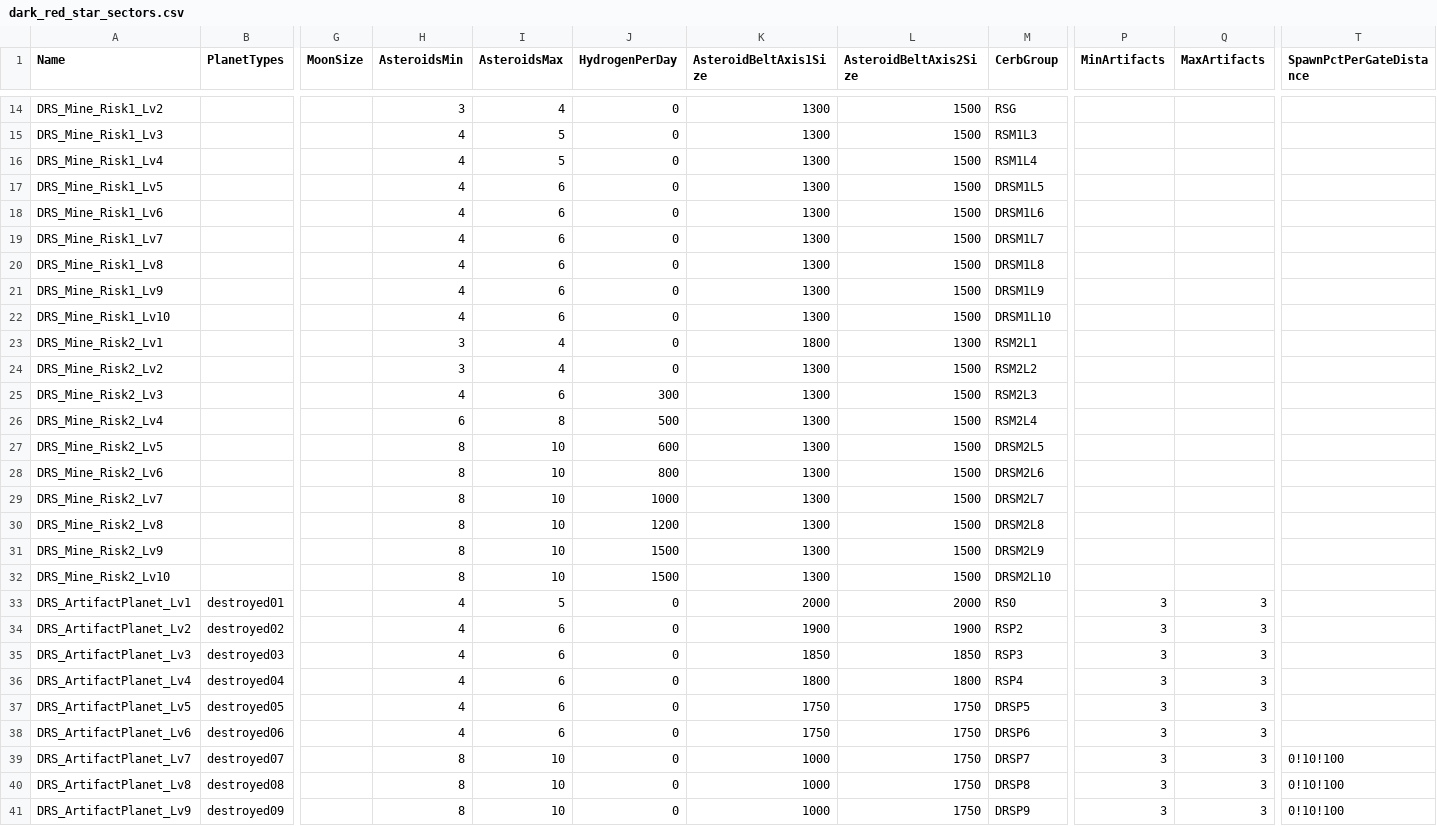
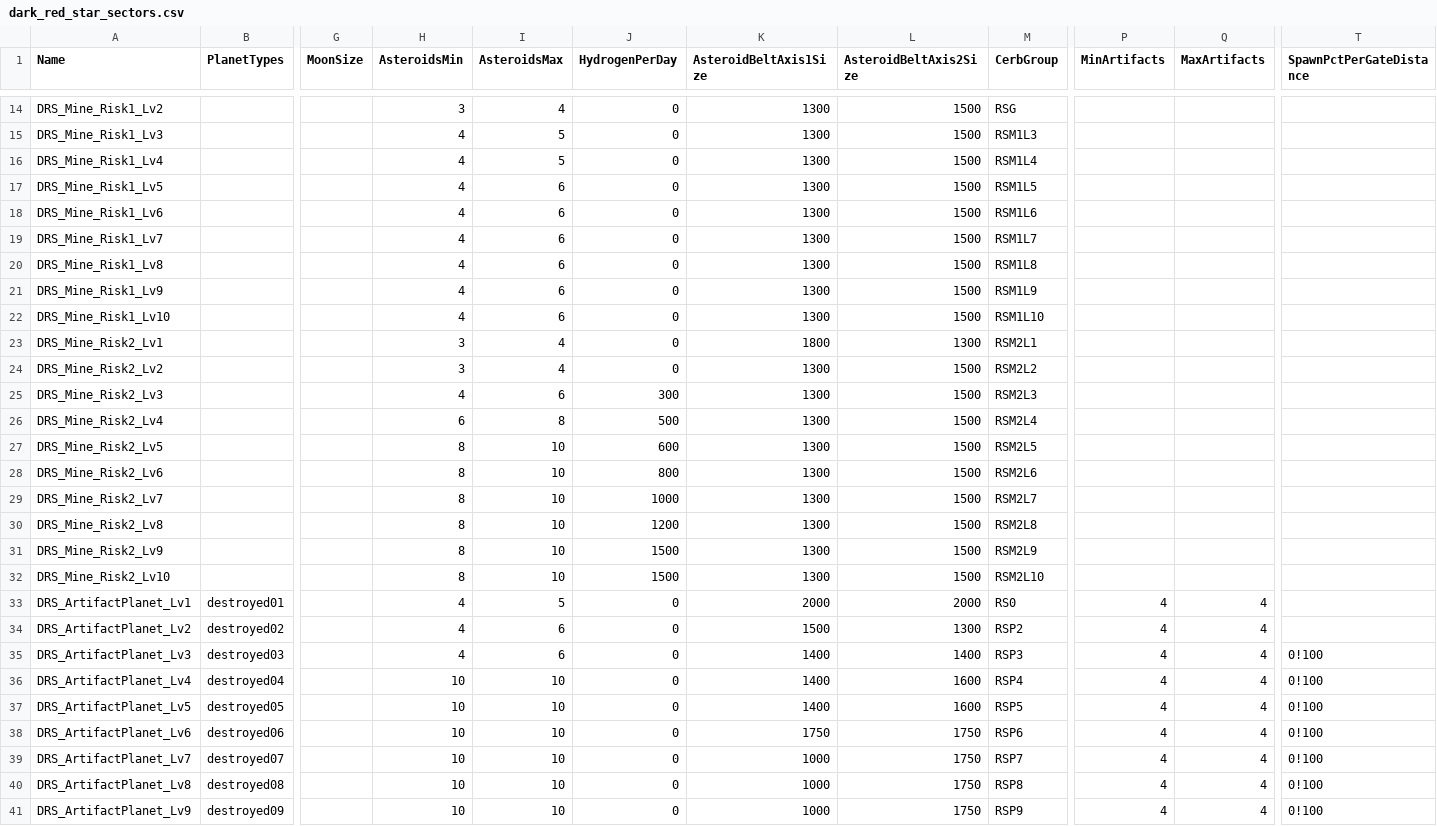
Before and after one commit to userXinos/HadesSpace, a CSV file: parser/raw/Nebula/dark_red_star_sectors.csv, drawn as a sheet; only a part is shown, gaps mark what is left out; the diff covers the shown part only; the diff names each change by its address in the sheet, - before the commit and + after, or states it on an @@ line.

```diff
--- a/parser/raw/Nebula/dark_red_star_sectors.csv
+++ b/parser/raw/Nebula/dark_red_star_sectors.csv
-M17 (CerbGroup): DRSM1L5
+M17 (CerbGroup): RSM1L5
-M18 (CerbGroup): DRSM1L6
+M18 (CerbGroup): RSM1L6
-M19 (CerbGroup): DRSM1L7
+M19 (CerbGroup): RSM1L7
-M20 (CerbGroup): DRSM1L8
+M20 (CerbGroup): RSM1L8
-M21 (CerbGroup): DRSM1L9
+M21 (CerbGroup): RSM1L9
-M22 (CerbGroup): DRSM1L10
+M22 (CerbGroup): RSM1L10
-M27 (CerbGroup): DRSM2L5
+M27 (CerbGroup): RSM2L5
-M28 (CerbGroup): DRSM2L6
+M28 (CerbGroup): RSM2L6
-M29 (CerbGroup): DRSM2L7
+M29 (CerbGroup): RSM2L7
-M30 (CerbGroup): DRSM2L8
+M30 (CerbGroup): RSM2L8
-M31 (CerbGroup): DRSM2L9
+M31 (CerbGroup): RSM2L9
-M32 (CerbGroup): DRSM2L10
+M32 (CerbGroup): RSM2L10
-P33:P41 (MinArtifacts): 3
+P33:P41 (MinArtifacts): 4
-Q33:Q41 (MaxArtifacts): 3
+Q33:Q41 (MaxArtifacts): 4
-K34 (AsteroidBeltAxis1Size): 1900
+K34 (AsteroidBeltAxis1Size): 1500
-L34 (AsteroidBeltAxis2Size): 1900
+L34 (AsteroidBeltAxis2Size): 1300
-K35 (AsteroidBeltAxis1Size): 1850
+K35 (AsteroidBeltAxis1Size): 1400
-L35 (AsteroidBeltAxis2Size): 1850
+L35 (AsteroidBeltAxis2Size): 1400
-T35:T38 (SpawnPctPerGateDistance): (empty)
+T35:T38 (SpawnPctPerGateDistance): 0!100
-H36:H38 (AsteroidsMin): 4
+H36:H38 (AsteroidsMin): 10
-I36:I38 (AsteroidsMax): 6
+I36:I38 (AsteroidsMax): 10
-K36 (AsteroidBeltAxis1Size): 1800
+K36 (AsteroidBeltAxis1Size): 1400
-L36 (AsteroidBeltAxis2Size): 1800
+L36 (AsteroidBeltAxis2Size): 1600
-K37 (AsteroidBeltAxis1Size): 1750
+K37 (AsteroidBeltAxis1Size): 1400
-L37 (AsteroidBeltAxis2Size): 1750
+L37 (AsteroidBeltAxis2Size): 1600
-M37 (CerbGroup): DRSP5
+M37 (CerbGroup): RSP5
-M38 (CerbGroup): DRSP6
+M38 (CerbGroup): RSP6
-H39:H41 (AsteroidsMin): 8
+H39:H41 (AsteroidsMin): 10
-M39 (CerbGroup): DRSP7
+M39 (CerbGroup): RSP7
-T39:T41 (SpawnPctPerGateDistance): 0!10!100
+T39:T41 (SpawnPctPerGateDistance): 0!100
-M40 (CerbGroup): DRSP8
+M40 (CerbGroup): RSP8
-M41 (CerbGroup): DRSP9
+M41 (CerbGroup): RSP9
```
Also changed, not shown: 23 edited cells elsewhere in this file, parser/raw/Nebula/cerb_groups.csv, parser/raw/Nebula/globals.csv, 26 other files.
